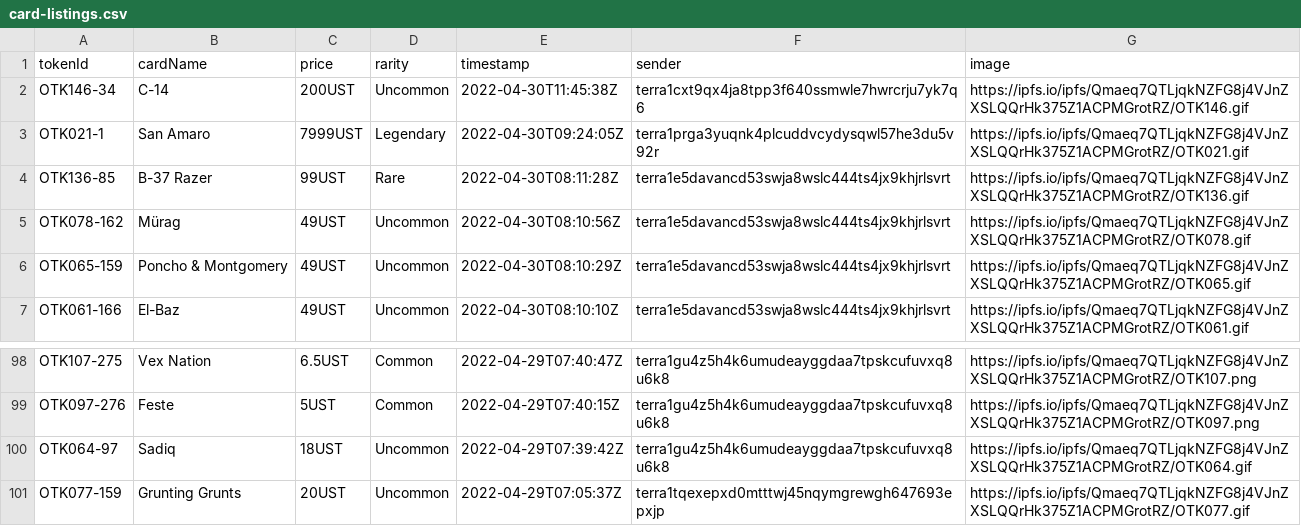
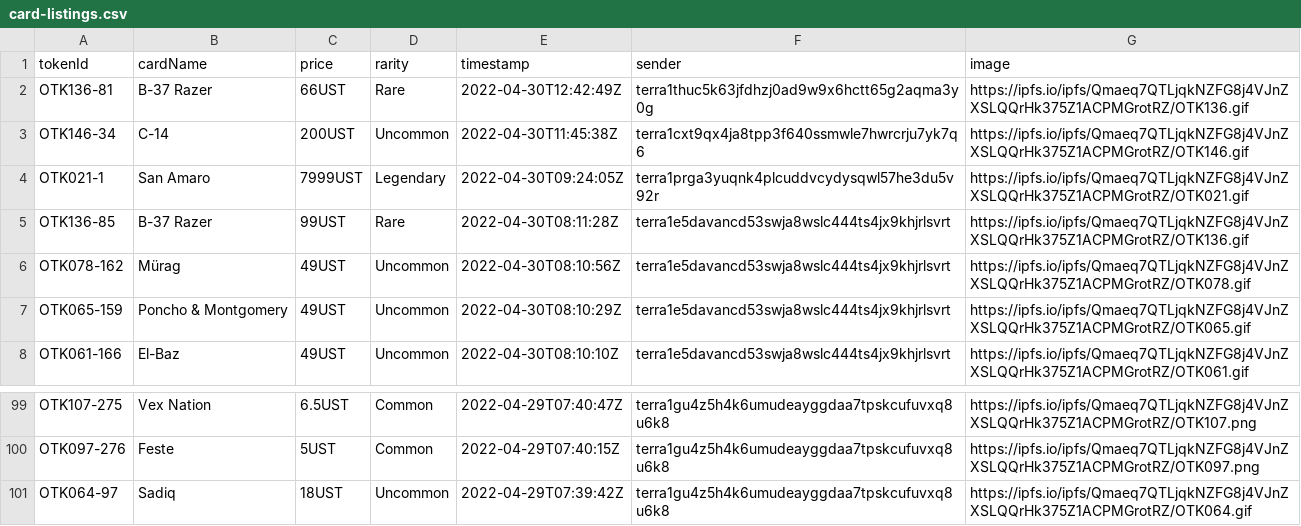
Before and after one commit to cryptoYJ/deviant-things, a CSV file: card-listings.csv, drawn as a sheet; only a part is shown, gaps mark what is left out.

Commit message:
update data

```diff
--- a/card-listings.csv
+++ b/card-listings.csv
@@ -1,2 +1,3 @@
 "tokenId","cardName","price","rarity","timestamp","sender","image"
+"OTK136-81","B-37 Razer","66UST","Rare","2022-04-30T12:42:49Z","terra1thuc5k63jfdhzj0ad9w9x6hctt65g2aqma3y0g","https://ipfs.io/ipfs/Qmaeq7QTLjqkNZFG8j4VJnZXSLQQrHk375Z1ACPMGrotRZ/OTK136.gif"
 "OTK146-34","C-14","200UST","Uncommon","2022-04-30T11:45:38Z","terra1cxt9qx4ja8tpp3f640ssmwle7hwrcrju7yk7q6","https://ipfs.io/ipfs/Qmaeq7QTLjqkNZFG8j4VJnZXSLQQrHk375Z1ACPMGrotRZ/OTK146.gif"
@@ -100,2 +101 @@
 "OTK064-97","Sadiq","18UST","Uncommon","2022-04-29T07:39:42Z","terra1gu4z5h4k6umudeayggdaa7tpskcufuvxq8u6k8","https://ipfs.io/ipfs/Qmaeq7QTLjqkNZFG8j4VJnZXSLQQrHk375Z1ACPMGrotRZ/OTK064.gif"
-"OTK077-159","Grunting Grunts","20UST","Uncommon","2022-04-29T07:05:37Z","terra1tqexepxd0mtttwj45nqymgrewgh647693epxjp","https://ipfs.io/ipfs/Qmaeq7QTLjqkNZFG8j4VJnZXSLQQrHk375Z1ACPMGrotRZ/OTK077.gif"
```
Also changed, not shown: 1 other file.
